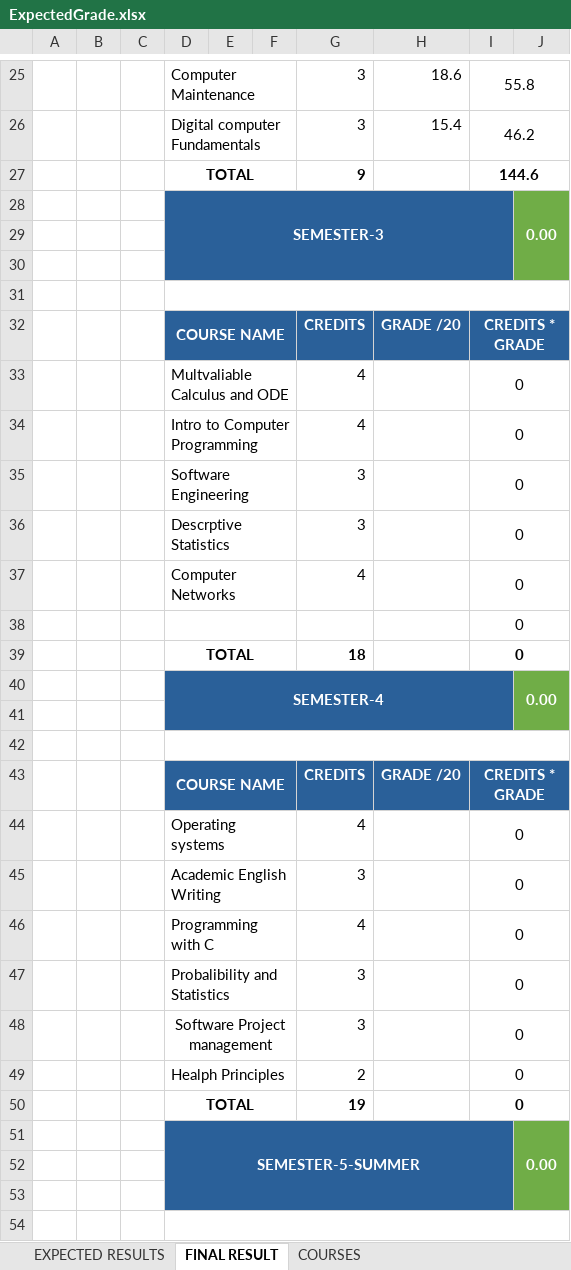
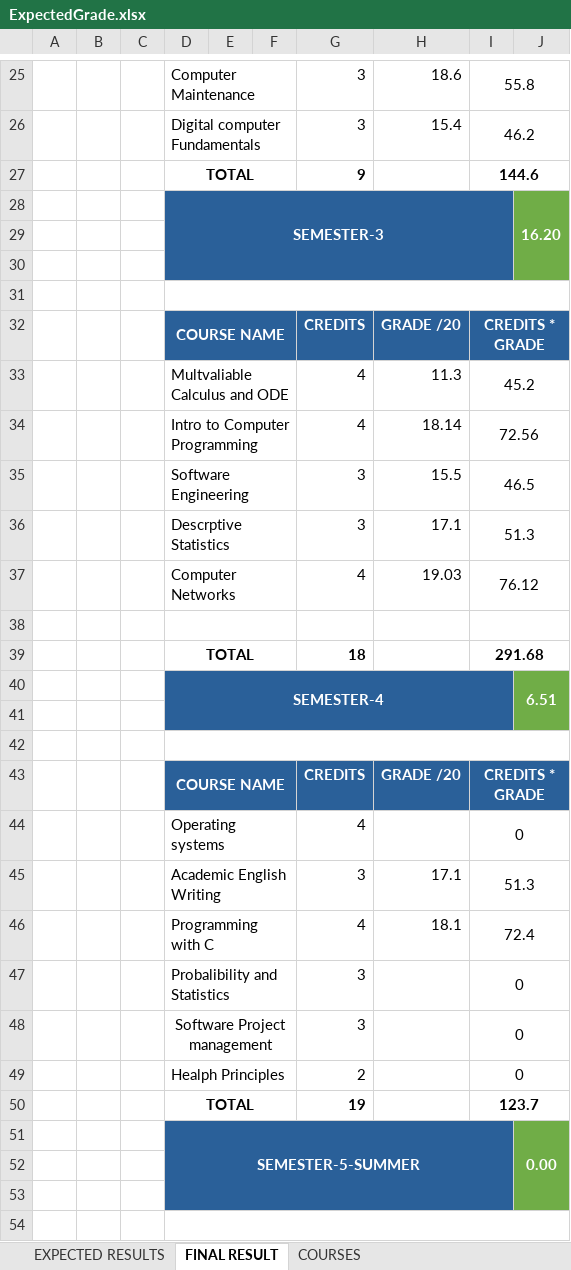
Before and after one commit to joemutangana/doc, an Excel workbook: auca/grades/ExpectedGrade.xlsx, sheet FINAL RESULT, drawn as a sheet; only a part is shown, gaps mark what is left out; values as stored, in another font and other column widths than the file's, no borders; charts and pictures and conditional formats not drawn; the diff covers the shown part only; the diff names each change by its address in the sheet, - before the commit and + after, or states it on an @@ line.

```diff
--- a/auca/grades/ExpectedGrade.xlsx (sheet FINAL RESULT)
+++ b/auca/grades/ExpectedGrade.xlsx (sheet FINAL RESULT)
-J28: 0.00
+J28: 16.20
-H33: (empty)
+H33: 11.3
-I33: 0
+I33: 45.2
-H34: (empty)
+H34: 18.14
-I34: 0
+I34: 72.56
-H35: (empty)
+H35: 15.5
-I35: 0
+I35: 46.5
-H36: (empty)
+H36: 17.1
-I36: 0
+I36: 51.3
-H37: (empty)
+H37: 19.03
-I37: 0
+I37: 76.12
-I38: 0
+I38: (empty)
-I39: 0
+I39: 291.68
-J40: 0.00
+J40: 6.51
-H45: (empty)
+H45: 17.1
-I45: 0
+I45: 51.3
-H46: (empty)
+H46: 18.1
-I46: 0
+I46: 72.4
-I50: 0
+I50: 123.7
```
Also changed, not shown: 6 added rows, 30 removed rows, 4 moved rows, 13 edited cells, cell formats and merged cells elsewhere in this sheet, sheet EXPECTED RESULTS, formulas that keep their value, 5 other files.
